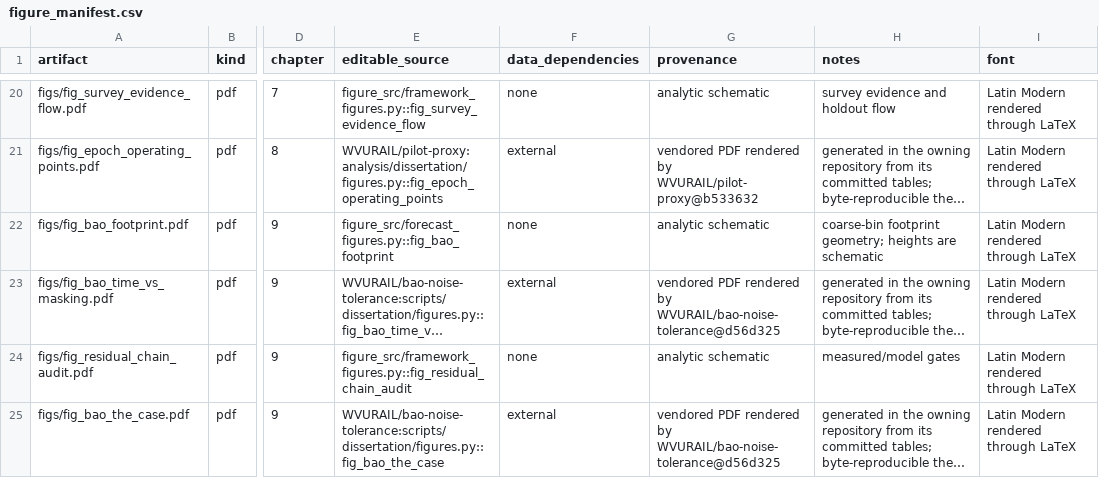
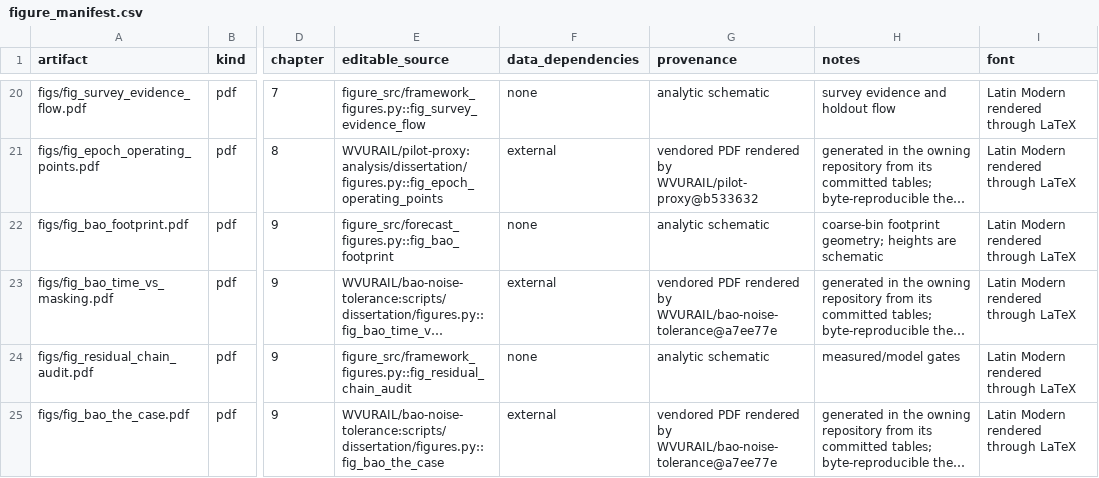
Before and after one commit to djgormley/dissertation, a CSV file: figure_src/figure_manifest.csv, drawn as a sheet; only a part is shown, gaps mark what is left out; long unchanged cells end in …; the diff covers the shown part only; the diff names each change by its address in the sheet, - before the commit and + after, or states it on an @@ line.

```diff
--- a/figure_src/figure_manifest.csv
+++ b/figure_src/figure_manifest.csv
-G23 (provenance): …rendered by WVURAIL/bao-noise-tolerance@d56d325
+G23 (provenance): …rendered by WVURAIL/bao-noise-tolerance@a7ee77e
-G25 (provenance): …rendered by WVURAIL/bao-noise-tolerance@d56d325
+G25 (provenance): …rendered by WVURAIL/bao-noise-tolerance@a7ee77e
```
Also changed, not shown: 3 edited cells elsewhere in this file, 27 other files.
